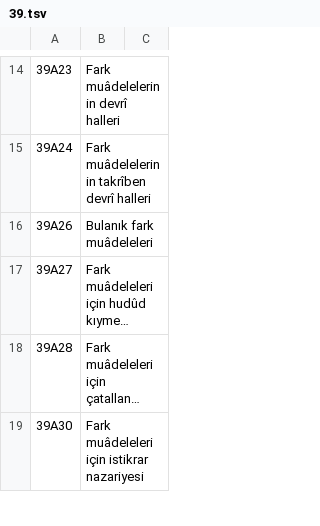
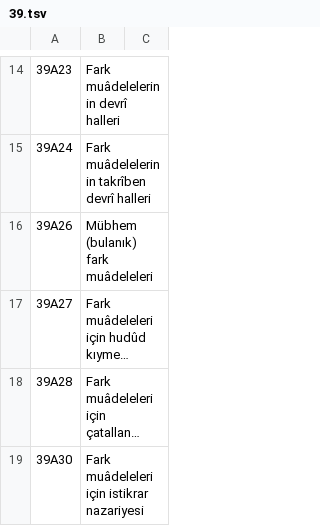
Before and after one commit to yabadabadu1234/Mucit-ai, a TSV file: lugat/msc2020/ceviri/39.tsv, drawn as a sheet; only a part is shown, gaps mark what is left out; long unchanged cells end in …; the diff names each change by its address in the sheet, - before the commit and + after, or states it on an @@ line.

```diff
--- a/lugat/msc2020/ceviri/39.tsv
+++ b/lugat/msc2020/ceviri/39.tsv
-B16: Bulanık fark muâdeleleri
+B16: Mübhem (bulanık) fark muâdeleleri
```
Also changed, not shown: lugat/kok_istilahlar.tsv, lugat/msc2020/ceviri/35.tsv, 17 other files.
